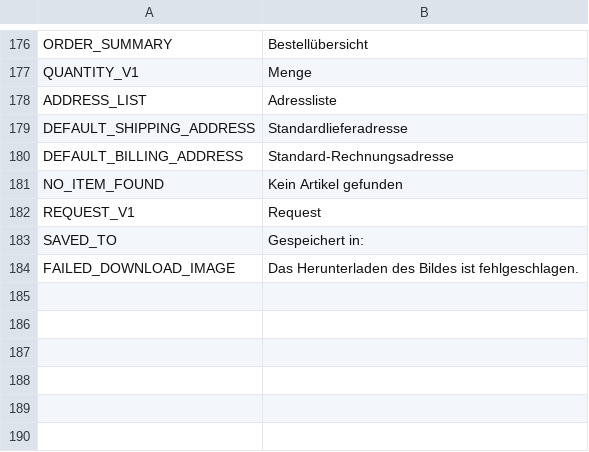
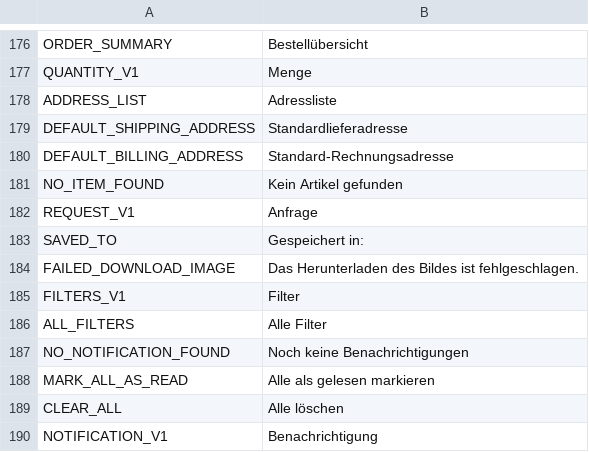
Before and after one commit to avijit-developer/languages, a CSV file: locales/de.csv, drawn as a sheet; only a part is shown, gaps mark what is left out.

```diff
--- a/locales/de.csv
+++ b/locales/de.csv
@@ -181,4 +181,10 @@ DEFAULT_BILLING_ADDRESS,Standard-Rechnungsadresse
 NO_ITEM_FOUND,Kein Artikel gefunden
-REQUEST_V1,Request
+REQUEST_V1,Anfrage
 SAVED_TO,Gespeichert in:
 FAILED_DOWNLOAD_IMAGE,Das Herunterladen des Bildes ist fehlgeschlagen.
+FILTERS_V1,Filter
+ALL_FILTERS,Alle Filter
+NO_NOTIFICATION_FOUND,Noch keine Benachrichtigungen
+MARK_ALL_AS_READ,Alle als gelesen markieren
+CLEAR_ALL,Alle löschen
+NOTIFICATION_V1,Benachrichtigung
```
Also changed, not shown: locales/en.csv.
